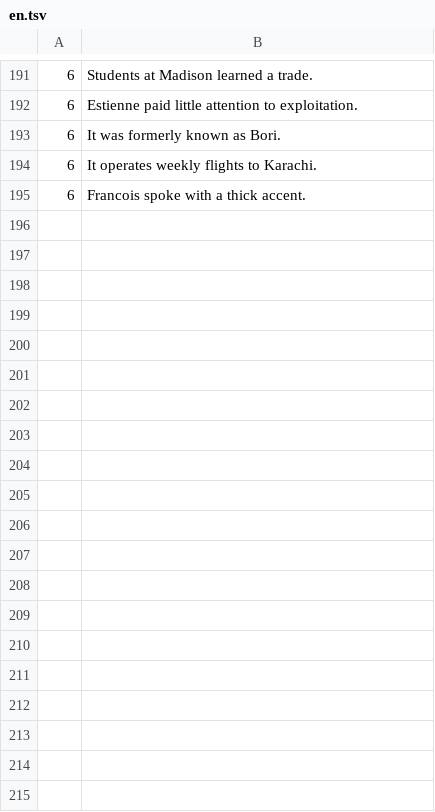
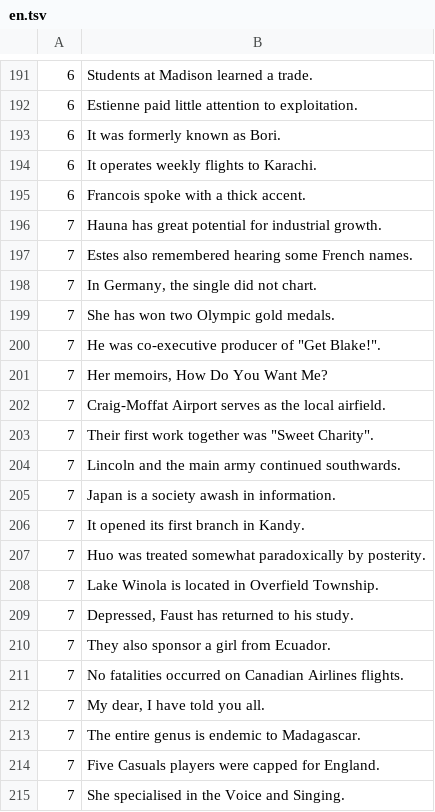
Before and after one commit to aconeil/Readability, a TSV file: sentences/exclusions/en.tsv, drawn as a sheet; only a part is shown, gaps mark what is left out; the diff covers the shown part only; the diff names each change by its address in the sheet, - before the commit and + after, or states it on an @@ line.

```diff
--- a/sentences/exclusions/en.tsv
+++ b/sentences/exclusions/en.tsv
+row 196: 7 | Hauna has great potential for industrial growth.
+row 197: 7 | Estes also remembered hearing some French names.
+row 198: 7 | In Germany, the single did not chart.
+row 199: 7 | She has won two Olympic gold medals.
+row 200: 7 | He was co-executive producer of "Get Blake!".
+row 201: 7 | Her memoirs, How Do You Want Me?
+row 202: 7 | Craig-Moffat Airport serves as the local airfield.
+row 203: 7 | Their first work together was "Sweet Charity".
+row 204: 7 | Lincoln and the main army continued southwards.
+row 205: 7 | Japan is a society awash in information.
+row 206: 7 | It opened its first branch in Kandy.
+row 207: 7 | Huo was treated somewhat paradoxically by posterity.
+row 208: 7 | Lake Winola is located in Overfield Township.
+row 209: 7 | Depressed, Faust has returned to his study.
+row 210: 7 | They also sponsor a girl from Ecuador.
+row 211: 7 | No fatalities occurred on Canadian Airlines flights.
+row 212: 7 | My dear, I have told you all.
+row 213: 7 | The entire genus is endemic to Madagascar.
+row 214: 7 | Five Casuals players were capped for England.
+row 215: 7 | She specialised in the Voice and Singing.
```
Also changed, not shown: 29 added rows elsewhere in this file, sentences/en.tsv.
